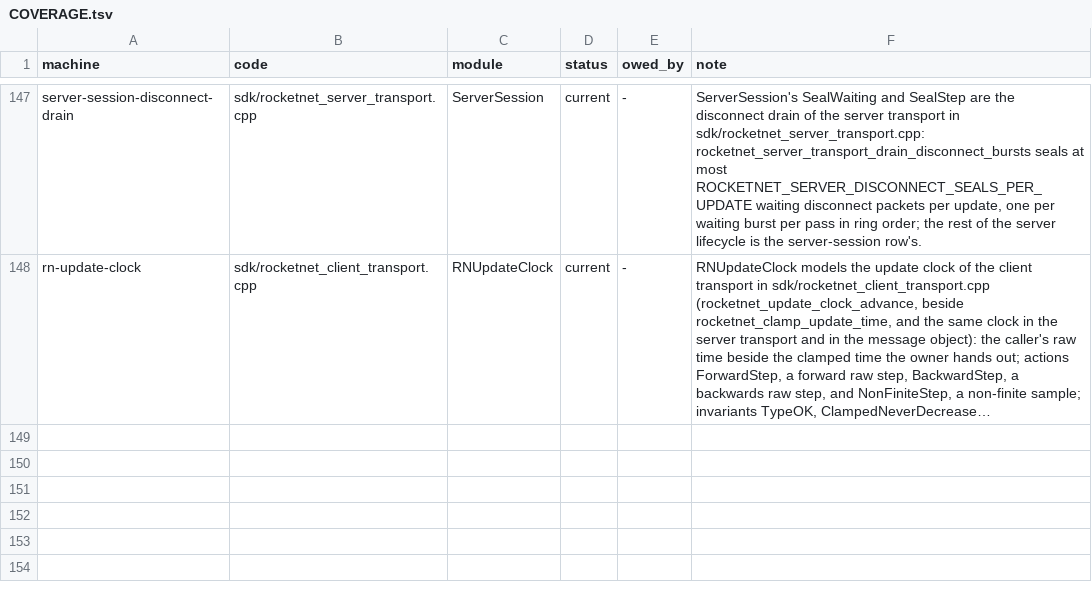
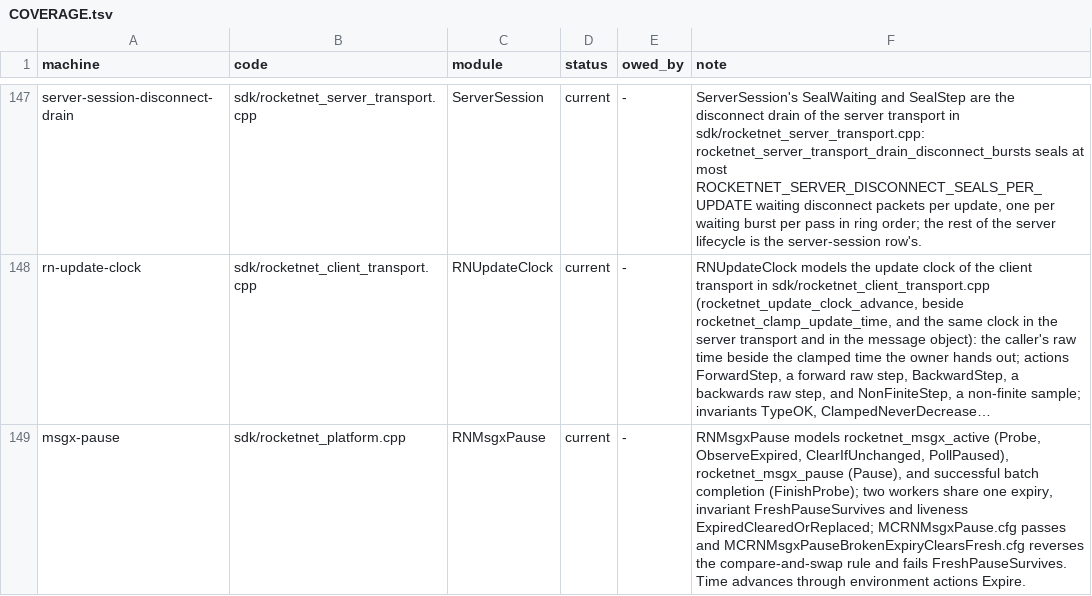
Before and after one commit to mas-bandwidth/rocketnet, a TSV file: tla/COVERAGE.tsv, drawn as a sheet; only a part is shown, gaps mark what is left out; long unchanged cells end in …; the diff names each change by its address in the sheet, - before the commit and + after, or states it on an @@ line.

```diff
--- a/tla/COVERAGE.tsv
+++ b/tla/COVERAGE.tsv
+row 149: msgx-pause | sdk/rocketnet_platform.cpp | RNMsgxPause | current | - | RNMsgxPause models rocketnet_msgx_active (Probe, ObserveExpired, ClearIfUnchanged, PollPaused), rocketnet_msgx_pause (Pause), and successful batch completion (FinishProbe); two workers share one expiry, invariant FreshPauseSurvives and liveness ExpiredClearedOrReplaced; MCRNMsgxPause.cfg passes and MCRNMsgxPauseBrokenExpiryClearsFresh.cfg reverses the compare-and-swap rule and fails FreshPauseSurvives. Time advances through environment actions Expire.
```
Also changed, not shown: tla/CASES.tsv, tla/RUNS.tsv, 7 other files.
